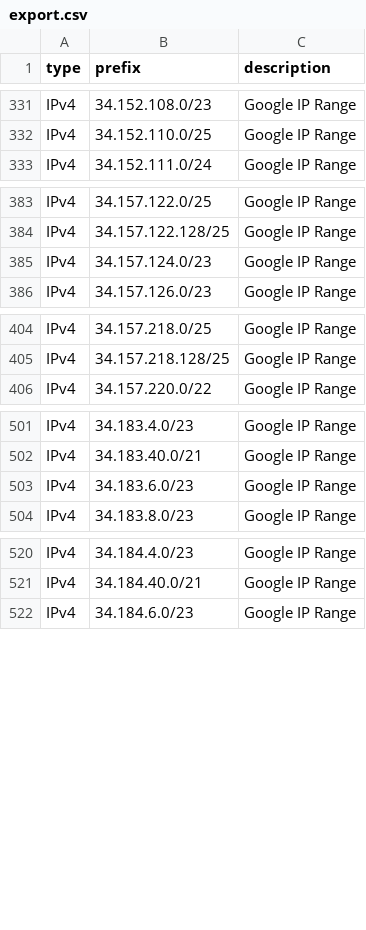
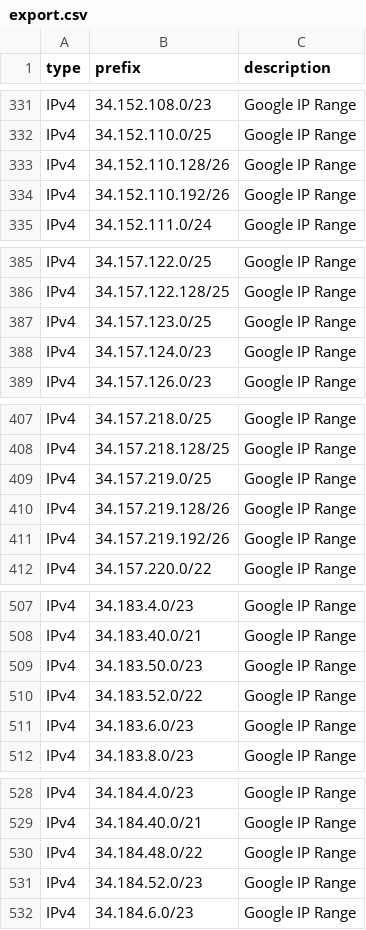
Before and after one commit to m3hr4nn/googleipmonitor, a CSV file: exports/export.csv, drawn as a sheet; only a part is shown, gaps mark what is left out.

```diff
--- a/exports/export.csv
+++ b/exports/export.csv
@@ -332,2 +332,4 @@ IPv4,34.152.108.0/23,Google IP Range
 IPv4,34.152.110.0/25,Google IP Range
+IPv4,34.152.110.128/26,Google IP Range
+IPv4,34.152.110.192/26,Google IP Range
 IPv4,34.152.111.0/24,Google IP Range
@@ -384,2 +386,3 @@ IPv4,34.157.122.0/25,Google IP Range
 IPv4,34.157.122.128/25,Google IP Range
+IPv4,34.157.123.0/25,Google IP Range
 IPv4,34.157.124.0/23,Google IP Range
@@ -405,2 +408,5 @@ IPv4,34.157.218.0/25,Google IP Range
 IPv4,34.157.218.128/25,Google IP Range
+IPv4,34.157.219.0/25,Google IP Range
+IPv4,34.157.219.128/26,Google IP Range
+IPv4,34.157.219.192/26,Google IP Range
 IPv4,34.157.220.0/22,Google IP Range
@@ -502,2 +508,4 @@ IPv4,34.183.4.0/23,Google IP Range
 IPv4,34.183.40.0/21,Google IP Range
+IPv4,34.183.50.0/23,Google IP Range
+IPv4,34.183.52.0/22,Google IP Range
 IPv4,34.183.6.0/23,Google IP Range
@@ -521,2 +529,4 @@ IPv4,34.184.4.0/23,Google IP Range
 IPv4,34.184.40.0/21,Google IP Range
+IPv4,34.184.48.0/22,Google IP Range
+IPv4,34.184.52.0/23,Google IP Range
 IPv4,34.184.6.0/23,Google IP Range
```
Also changed, not shown: 14 other files.
